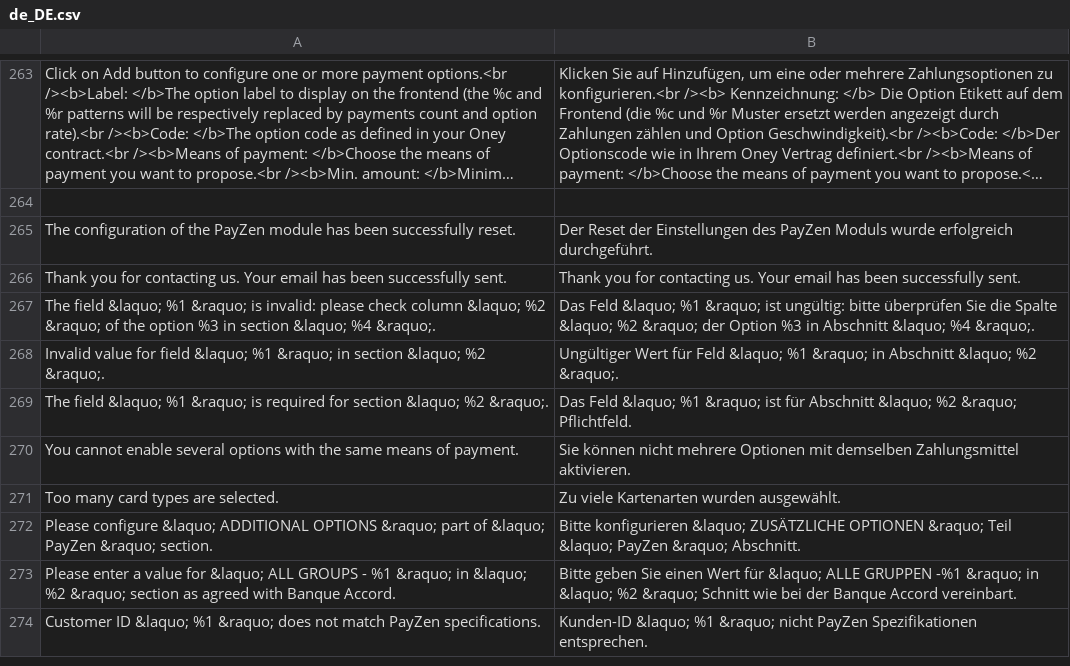
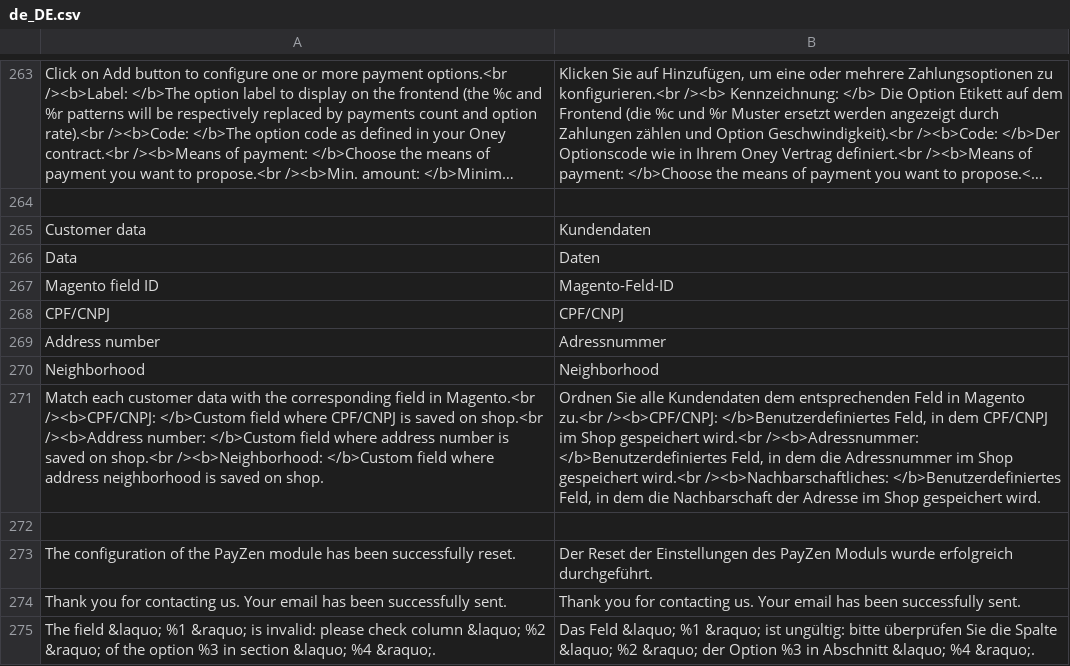
Before and after one commit to lyra/plugin-magento, a CSV file: i18n/de_DE.csv, drawn as a sheet; only a part is shown, gaps mark what is left out; the shorter side is filled out with more unchanged rows; long unchanged cells end in …; the diff names each change by its address in the sheet, - before the commit and + after, or states it on an @@ line.

```diff
--- a/i18n/de_DE.csv
+++ b/i18n/de_DE.csv
+row 265: Customer data | Kundendaten
+row 266: Data | Daten
+row 267: Magento field ID | Magento-Feld-ID
+row 268: CPF/CNPJ | CPF/CNPJ
+row 269: Address number | Adressnummer
+row 270: Neighborhood | Neighborhood
+row 271: Match each customer data with the corresponding field in Magento.<br /><b>CPF/CNPJ: </b>Custom field where CPF/CNPJ is saved on shop.<br /><b>Address number: </b>Custom field where address number is saved on shop.<br /><b>Neighborhood: </b>Custom field where address neighborhood is saved on shop. | Ordnen Sie alle Kundendaten dem entsprechenden Feld in Magento zu.<br /><b>CPF/CNPJ: </b>Benutzerdefiniertes Feld, in dem CPF/CNPJ im Shop gespeichert wird.<br /><b>Adressnummer: </b>Benutzerdefiniertes Feld, in dem die Adressnummer im Shop gespeichert wird.<br /><b>Nachbarschaftliches: </b>Benutzerdefiniertes Feld, in dem die Nachbarschaft der Adresse im Shop gespeichert wird.
+row 272: (empty)
```
Also changed, not shown: i18n/en_US.csv, i18n/es_ES.csv, 16 other files.
